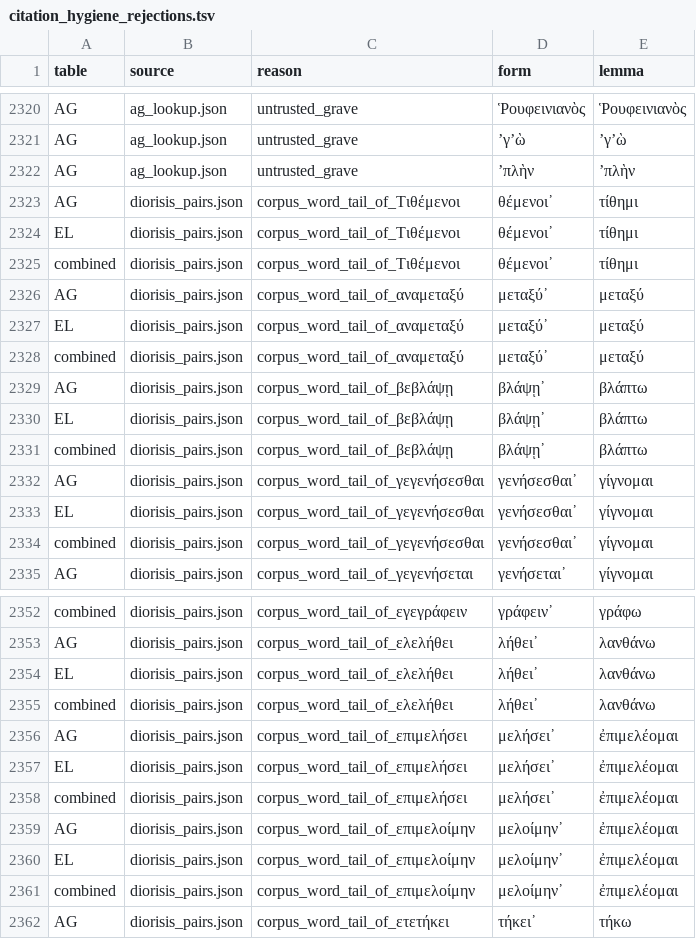
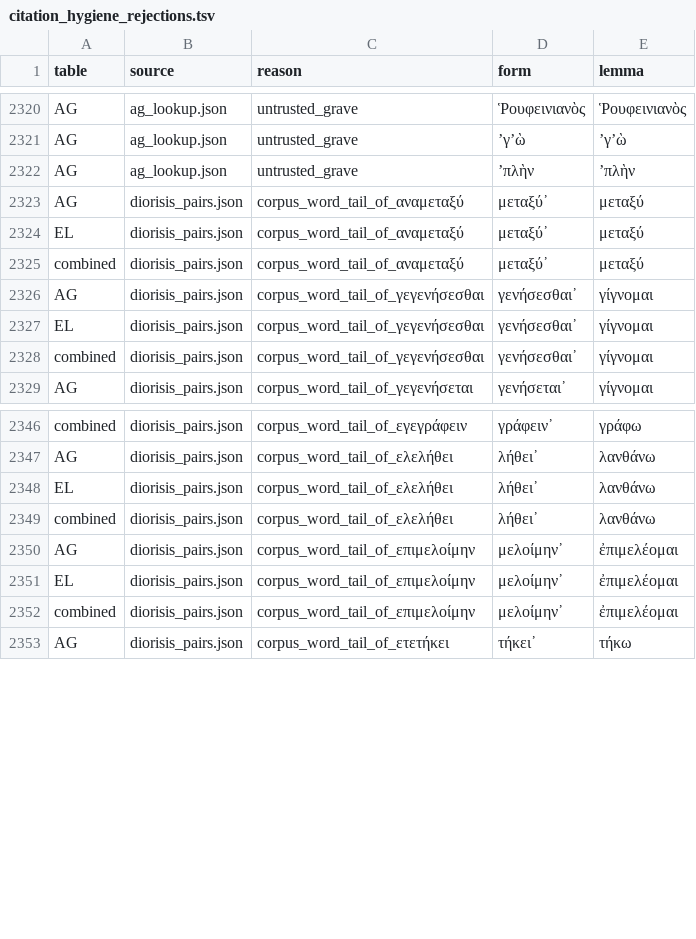
Before and after one commit to open-greek/dilemma, a TSV file: data/citation_hygiene_rejections.tsv, drawn as a sheet; only a part is shown, gaps mark what is left out.

Commit message:
Refresh corpus inputs and part-of-speech table

```diff
--- a/data/citation_hygiene_rejections.tsv
+++ b/data/citation_hygiene_rejections.tsv
@@ -2322,5 +2322,2 @@ AG	ag_lookup.json	untrusted_grave	’γ’ὼ	’γ’ὼ
 AG	ag_lookup.json	untrusted_grave	’πλὴν	’πλὴν
-AG	diorisis_pairs.json	corpus_word_tail_of_Τιθέμενοι	θέμενοι᾽	τίθημι
-EL	diorisis_pairs.json	corpus_word_tail_of_Τιθέμενοι	θέμενοι᾽	τίθημι
-combined	diorisis_pairs.json	corpus_word_tail_of_Τιθέμενοι	θέμενοι᾽	τίθημι
 AG	diorisis_pairs.json	corpus_word_tail_of_αναμεταξύ	μεταξύ᾽	μεταξύ
@@ -2328,5 +2325,2 @@ EL	diorisis_pairs.json	corpus_word_tail_of_αναμεταξύ	μεταξύ᾽	μ
 combined	diorisis_pairs.json	corpus_word_tail_of_αναμεταξύ	μεταξύ᾽	μεταξύ
-AG	diorisis_pairs.json	corpus_word_tail_of_βεβλάψῃ	βλάψῃ᾽	βλάπτω
-EL	diorisis_pairs.json	corpus_word_tail_of_βεβλάψῃ	βλάψῃ᾽	βλάπτω
-combined	diorisis_pairs.json	corpus_word_tail_of_βεβλάψῃ	βλάψῃ᾽	βλάπτω
 AG	diorisis_pairs.json	corpus_word_tail_of_γεγενήσεσθαι	γενήσεσθαι᾽	γίγνομαι
@@ -2355,5 +2349,2 @@ EL	diorisis_pairs.json	corpus_word_tail_of_ελελήθει	λήθει᾽	λαν
 combined	diorisis_pairs.json	corpus_word_tail_of_ελελήθει	λήθει᾽	λανθάνω
-AG	diorisis_pairs.json	corpus_word_tail_of_επιμελήσει	μελήσει᾽	ἐπιμελέομαι
-EL	diorisis_pairs.json	corpus_word_tail_of_επιμελήσει	μελήσει᾽	ἐπιμελέομαι
-combined	diorisis_pairs.json	corpus_word_tail_of_επιμελήσει	μελήσει᾽	ἐπιμελέομαι
 AG	diorisis_pairs.json	corpus_word_tail_of_επιμελοίμην	μελοίμην᾽	ἐπιμελέομαι
```
Also changed, not shown: 3 other files.
